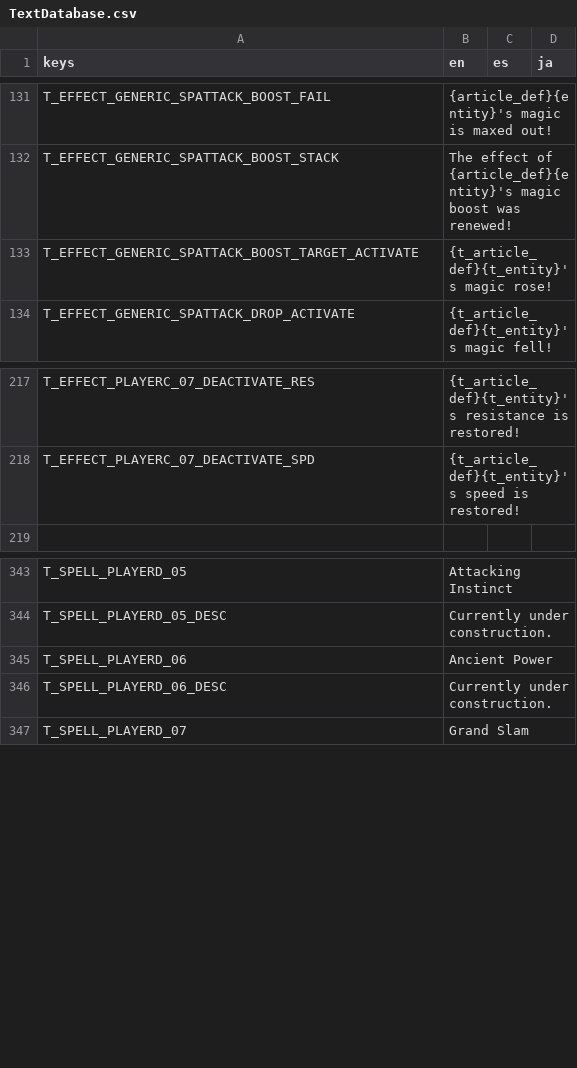
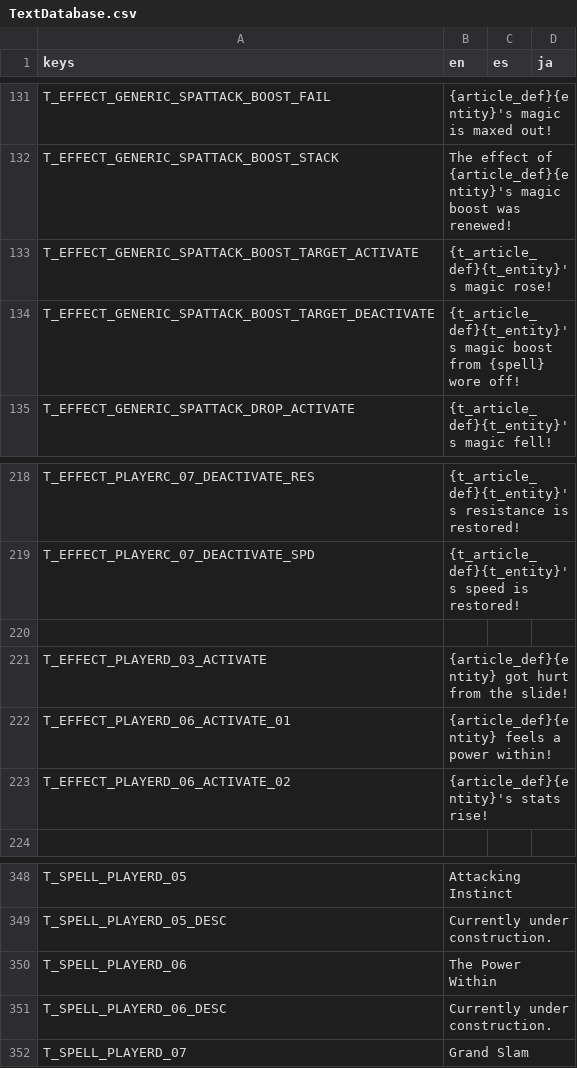
Before and after one commit to Tougon/CopyrightRPG, a CSV file: assets/Localization/TextDatabase.csv, drawn as a sheet; only a part is shown, gaps mark what is left out.

Commit message:
8-24-25 - Player D Skills 2
Added 02, 03, 06, and 07. Should be done with these tomorrow! Finally time to try making a game! Sort of!

```diff
--- a/assets/Localization/TextDatabase.csv
+++ b/assets/Localization/TextDatabase.csv
@@ -133,2 +133,3 @@ T_EFFECT_GENERIC_SPATTACK_BOOST_STACK,The effect of {article_def}{entity}'s magi
 T_EFFECT_GENERIC_SPATTACK_BOOST_TARGET_ACTIVATE,{t_article_def}{t_entity}'s magic rose!,,
+T_EFFECT_GENERIC_SPATTACK_BOOST_TARGET_DEACTIVATE,{t_article_def}{t_entity}'s magic boost from {spell} wore off!,,
 T_EFFECT_GENERIC_SPATTACK_DROP_ACTIVATE,{t_article_def}{t_entity}'s magic fell!,,
@@ -218,2 +219,6 @@ T_EFFECT_PLAYERC_07_DEACTIVATE_RES,{t_article_def}{t_entity}'s resistance is res
 T_EFFECT_PLAYERC_07_DEACTIVATE_SPD,{t_article_def}{t_entity}'s speed is restored!,,
+
+T_EFFECT_PLAYERD_03_ACTIVATE,{article_def}{entity} got hurt from the slide!,,
+T_EFFECT_PLAYERD_06_ACTIVATE_01,{article_def}{entity} feels a power within!,,
+T_EFFECT_PLAYERD_06_ACTIVATE_02,{article_def}{entity}'s stats rise!,,
 
@@ -344,3 +349,3 @@ T_SPELL_PLAYERD_05,Attacking Instinct,,
 T_SPELL_PLAYERD_05_DESC,Currently under construction.,,
-T_SPELL_PLAYERD_06,Ancient Power,,
+T_SPELL_PLAYERD_06,The Power Within,,
 T_SPELL_PLAYERD_06_DESC,Currently under construction.,,
```
Also changed, not shown: 11 other files.
